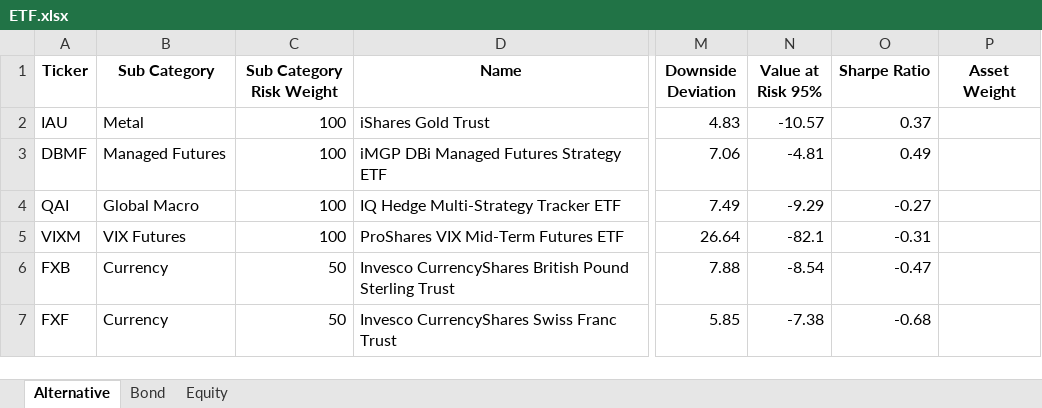
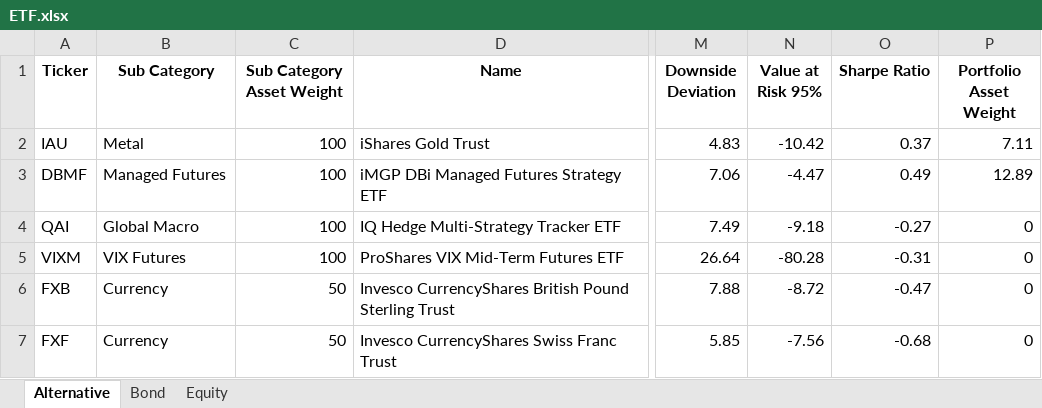
Before and after one commit to whoxamxl/AssetAllocationPy, an Excel workbook: src/ETF.xlsx, sheet Alternative, drawn as a sheet; only a part is shown, gaps mark what is left out; values as stored, in another font and other column widths than the file's, no borders; the diff names each change by its address in the sheet, - before the commit and + after, or states it on an @@ line.

Commit message:
add assign final asset weight for each security remove sub category risk weight

```diff
--- a/src/ETF.xlsx (sheet Alternative)
+++ b/src/ETF.xlsx (sheet Alternative)
-C1: Sub Category Risk Weight
+C1: Sub Category Asset Weight
-P1: Asset Weight
+P1: Portfolio Asset Weight
-N2 (Value at Risk 95%): -10.57
+N2 (Value at Risk 95%): -10.42
-P2 (Portfolio Asset Weight): (empty)
+P2 (Portfolio Asset Weight): 7.11
-N3 (Value at Risk 95%): -4.81
+N3 (Value at Risk 95%): -4.47
-P3 (Portfolio Asset Weight): (empty)
+P3 (Portfolio Asset Weight): 12.89
-N4 (Value at Risk 95%): -9.29
+N4 (Value at Risk 95%): -9.18
-P4:P7 (Portfolio Asset Weight): (empty)
+P4:P7 (Portfolio Asset Weight): 0
-N5 (Value at Risk 95%): -82.1
+N5 (Value at Risk 95%): -80.28
-N6 (Value at Risk 95%): -8.54
+N6 (Value at Risk 95%): -8.72
-N7 (Value at Risk 95%): -7.38
+N7 (Value at Risk 95%): -7.56
```
Also changed, not shown: sheet Equity, sheet Bond, 11 other files.
